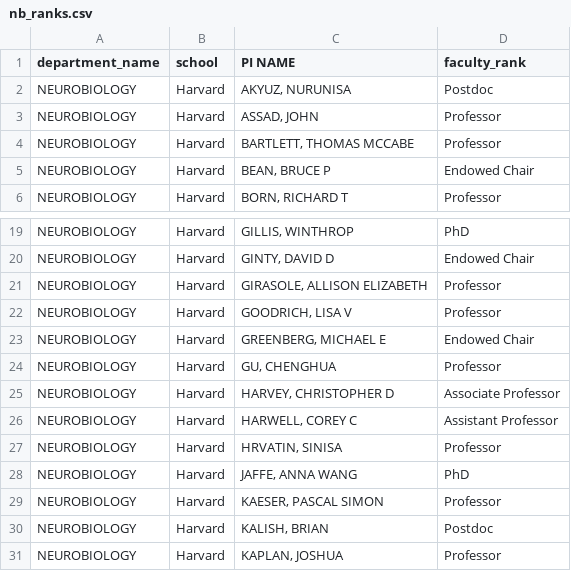
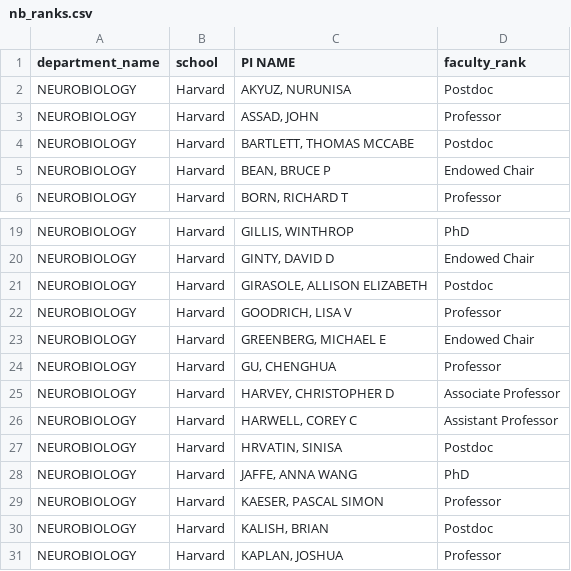
Before and after one commit to lawanin/nih_funding, a CSV file: nb_ranks.csv, drawn as a sheet; only a part is shown, gaps mark what is left out.

```diff
--- a/nb_ranks.csv
+++ b/nb_ranks.csv
@@ -3,3 +3,3 @@ NEUROBIOLOGY,Harvard,"AKYUZ, NURUNISA",Postdoc
 NEUROBIOLOGY,Harvard,"ASSAD, JOHN",Professor
-NEUROBIOLOGY,Harvard,"BARTLETT, THOMAS MCCABE",Professor
+NEUROBIOLOGY,Harvard,"BARTLETT, THOMAS MCCABE",Postdoc
 NEUROBIOLOGY,Harvard,"BEAN, BRUCE P",Endowed Chair
@@ -20,3 +20,3 @@ NEUROBIOLOGY,Harvard,"GILLIS, WINTHROP",PhD
 NEUROBIOLOGY,Harvard,"GINTY, DAVID D",Endowed Chair
-NEUROBIOLOGY,Harvard,"GIRASOLE, ALLISON ELIZABETH",Professor
+NEUROBIOLOGY,Harvard,"GIRASOLE, ALLISON ELIZABETH",Postdoc
 NEUROBIOLOGY,Harvard,"GOODRICH, LISA V",Professor
@@ -26,3 +26,3 @@ NEUROBIOLOGY,Harvard,"HARVEY, CHRISTOPHER D",Associate Professor
 NEUROBIOLOGY,Harvard,"HARWELL, COREY C",Assistant Professor
-NEUROBIOLOGY,Harvard,"HRVATIN, SINISA",Professor
+NEUROBIOLOGY,Harvard,"HRVATIN, SINISA",Postdoc
 NEUROBIOLOGY,Harvard,"JAFFE, ANNA WANG",PhD
```
Also changed, not shown: 3 other files.
